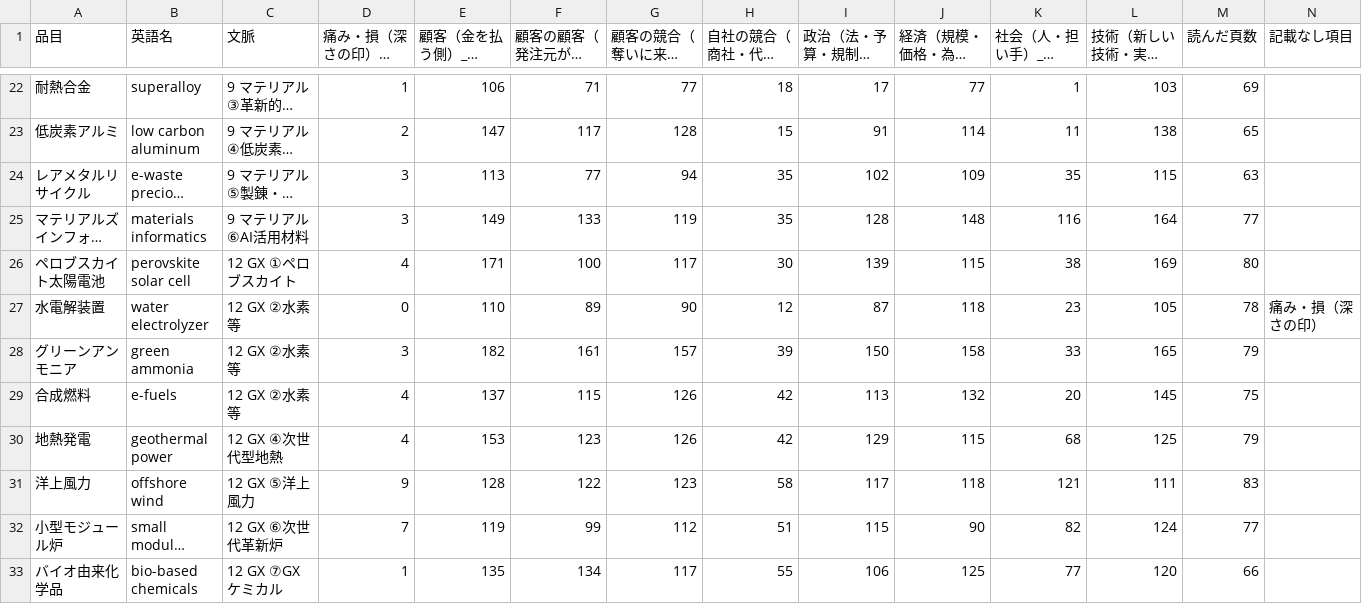
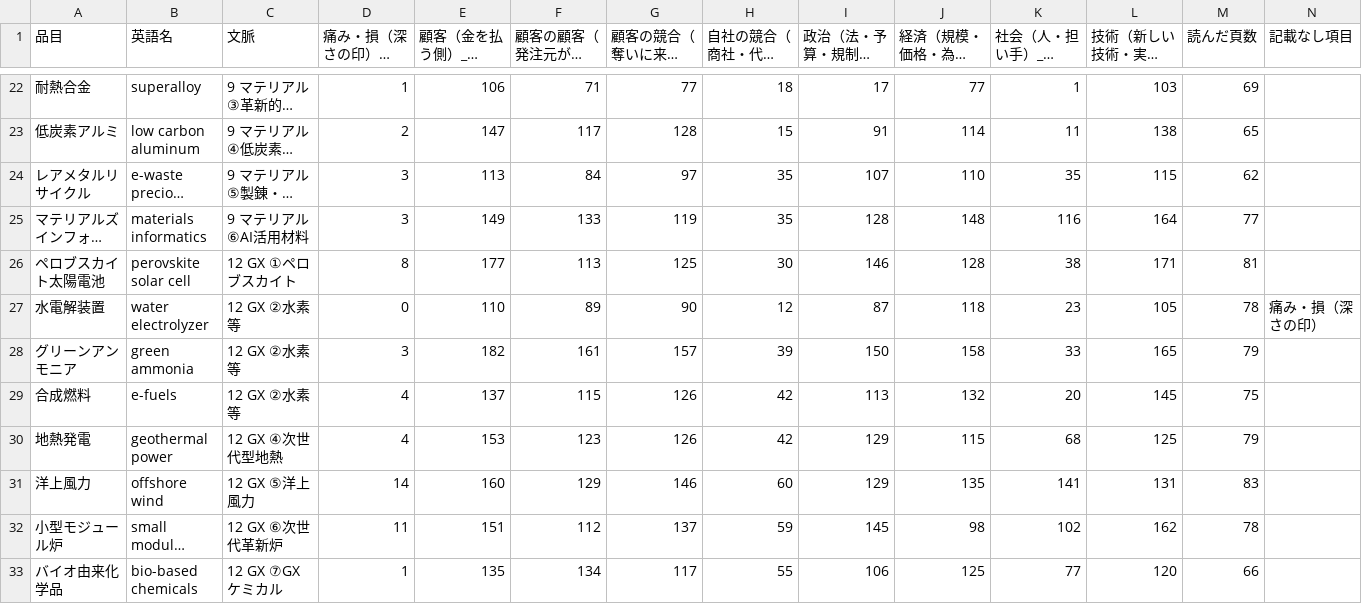
Before and after one commit to a-one-road-official/Researcher, a CSV file: researcher/out/frame_import/summary.csv, drawn as a sheet; only a part is shown, gaps mark what is left out; long unchanged cells end in …; the diff covers the shown part only; the diff names each change by its address in the sheet, - before the commit and + after, or states it on an @@ line.

```diff
--- a/researcher/out/frame_import/summary.csv
+++ b/researcher/out/frame_import/summary.csv
-F24 (顧客の顧客（発注元が求めること）_引用数): 77
+F24 (顧客の顧客（発注元が求めること）_引用数): 84
-G24 (顧客の競合（奪いに来る側）_引用数): 94
+G24 (顧客の競合（奪いに来る側）_引用数): 97
-I24 (政治（法・予算・規制）_引用数): 102
+I24 (政治（法・予算・規制）_引用数): 107
-J24 (経済（規模・価格・為替）_引用数): 109
+J24 (経済（規模・価格・為替）_引用数): 110
-M24 (読んだ頁数): 63
+M24 (読んだ頁数): 62
-D26 (痛み・損（深さの印）_引用数): 4
+D26 (痛み・損（深さの印）_引用数): 8
-E26 (顧客（金を払う側）_引用数): 171
+E26 (顧客（金を払う側）_引用数): 177
-F26 (顧客の顧客（発注元が求めること）_引用数): 100
+F26 (顧客の顧客（発注元が求めること）_引用数): 113
-G26 (顧客の競合（奪いに来る側）_引用数): 117
+G26 (顧客の競合（奪いに来る側）_引用数): 125
-I26 (政治（法・予算・規制）_引用数): 139
+I26 (政治（法・予算・規制）_引用数): 146
-J26 (経済（規模・価格・為替）_引用数): 115
+J26 (経済（規模・価格・為替）_引用数): 128
-L26 (技術（新しい技術・実証）_引用数): 169
+L26 (技術（新しい技術・実証）_引用数): 171
-M26 (読んだ頁数): 80
+M26 (読んだ頁数): 81
-D31 (痛み・損（深さの印）_引用数): 9
+D31 (痛み・損（深さの印）_引用数): 14
-E31 (顧客（金を払う側）_引用数): 128
+E31 (顧客（金を払う側）_引用数): 160
-F31 (顧客の顧客（発注元が求めること）_引用数): 122
+F31 (顧客の顧客（発注元が求めること）_引用数): 129
-G31 (顧客の競合（奪いに来る側）_引用数): 123
+G31 (顧客の競合（奪いに来る側）_引用数): 146
-H31 (自社の競合（商社・代理店・仲介）_引用数): 58
+H31 (自社の競合（商社・代理店・仲介）_引用数): 60
-I31 (政治（法・予算・規制）_引用数): 117
+I31 (政治（法・予算・規制）_引用数): 129
-J31 (経済（規模・価格・為替）_引用数): 118
+J31 (経済（規模・価格・為替）_引用数): 135
-K31 (社会（人・担い手）_引用数): 121
+K31 (社会（人・担い手）_引用数): 141
-L31 (技術（新しい技術・実証）_引用数): 111
+L31 (技術（新しい技術・実証）_引用数): 131
-D32 (痛み・損（深さの印）_引用数): 7
+D32 (痛み・損（深さの印）_引用数): 11
-E32 (顧客（金を払う側）_引用数): 119
+E32 (顧客（金を払う側）_引用数): 151
-F32 (顧客の顧客（発注元が求めること）_引用数): 99
+F32 (顧客の顧客（発注元が求めること）_引用数): 112
-G32 (顧客の競合（奪いに来る側）_引用数): 112
+G32 (顧客の競合（奪いに来る側）_引用数): 137
-H32 (自社の競合（商社・代理店・仲介）_引用数): 51
+H32 (自社の競合（商社・代理店・仲介）_引用数): 59
-I32 (政治（法・予算・規制）_引用数): 115
+I32 (政治（法・予算・規制）_引用数): 145
-J32 (経済（規模・価格・為替）_引用数): 90
+J32 (経済（規模・価格・為替）_引用数): 98
-K32 (社会（人・担い手）_引用数): 82
+K32 (社会（人・担い手）_引用数): 102
-L32 (技術（新しい技術・実証）_引用数): 124
+L32 (技術（新しい技術・実証）_引用数): 162
-M32 (読んだ頁数): 77
+M32 (読んだ頁数): 78
```
Also changed, not shown: 9 edited cells elsewhere in this file, researcher/out/frame_export/summary.csv, researcher/out/mfg_capacity/summary.csv, 45 other files.
